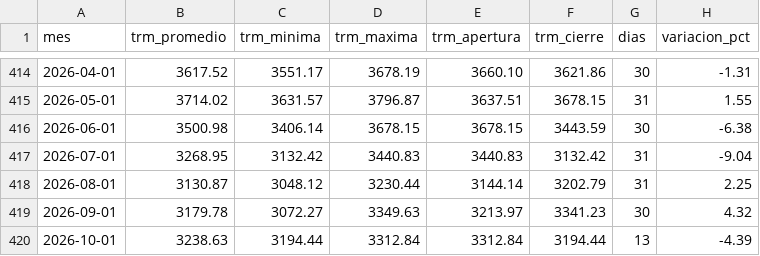
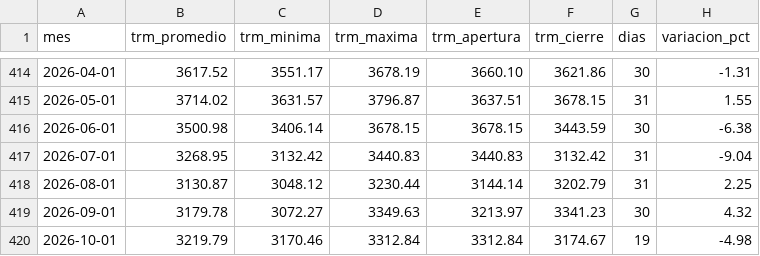
Before and after one commit to KevinMoya200/trm-colombia-pipeline, a CSV file: output/trm_mensual.csv, drawn as a sheet; only a part is shown, gaps mark what is left out.

```diff
--- a/output/trm_mensual.csv
+++ b/output/trm_mensual.csv
@@ -419,2 +419,2 @@ mes,trm_promedio,trm_minima,trm_maxima,trm_apertura,trm_cierre,dias,variacion_pc
 2026-09-01,3179.78,3072.27,3349.63,3213.97,3341.23,30,4.32
-2026-10-01,3238.63,3194.44,3312.84,3312.84,3194.44,13,-4.39
+2026-10-01,3219.79,3170.46,3312.84,3312.84,3174.67,19,-4.98
```
Also changed, not shown: output/trm_volatilidad.csv, 3 other files.
